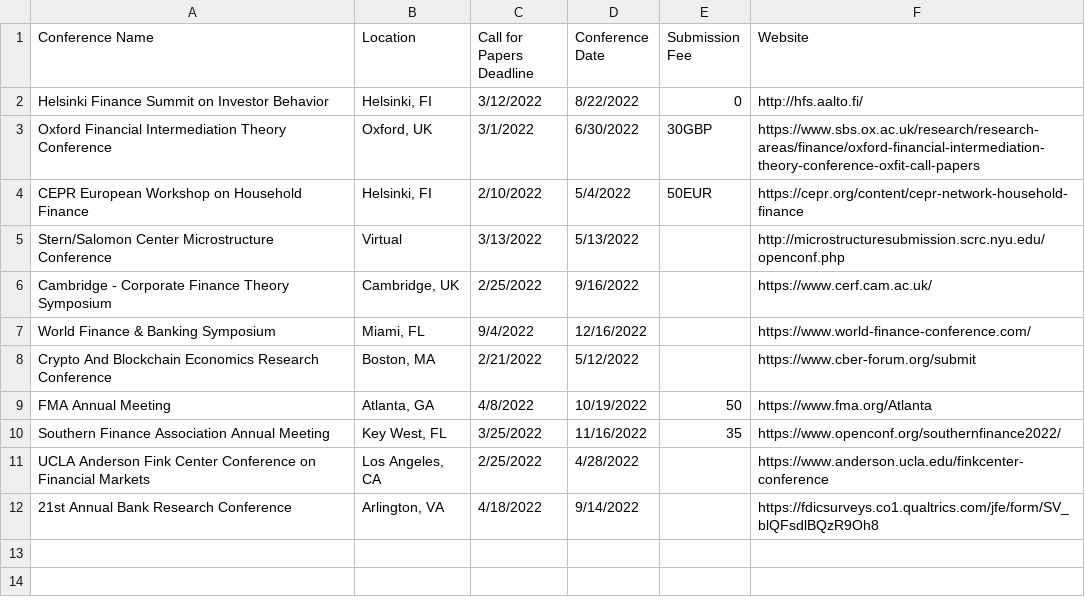
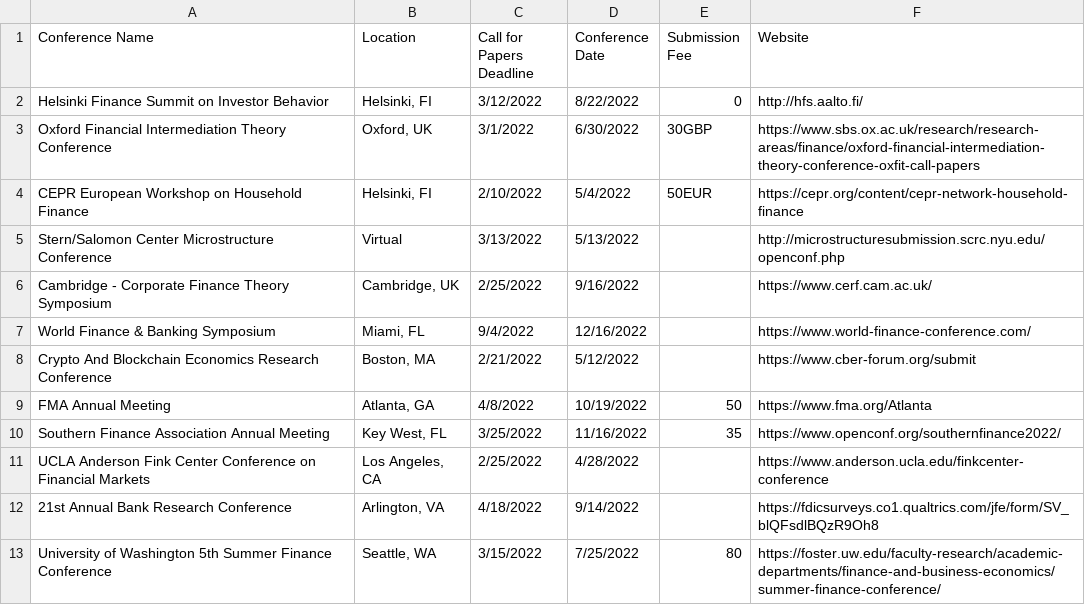
Before and after one commit to tbeason/financeconferences, a CSV file: data/financeconfdeadlines.csv, drawn as a sheet; the diff names each change by its address in the sheet, - before the commit and + after, or states it on an @@ line.

Commit message:
uw

```diff
--- a/data/financeconfdeadlines.csv
+++ b/data/financeconfdeadlines.csv
+row 13: University of Washington 5th Summer Finance Conference | Seattle, WA | 3/15/2022 | 7/25/2022 | 80 | https://foster.uw.edu/faculty-research/academic-departments/finance-and-business-economics/summer-finance-conference/
```
